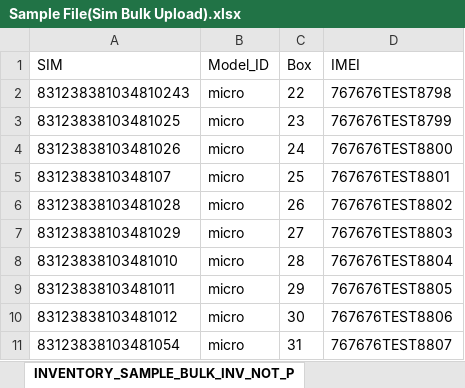
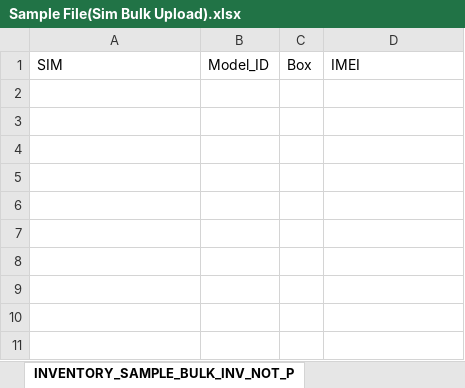
Before and after one commit to MinhajUdDin112/teleyork-frontend, an Excel workbook: public/images/Sample File(Sim Bulk Upload).xlsx, sheet INVENTORY_SAMPLE_BULK_INV_NOT_P, drawn as a sheet; values as stored, in another font and other column widths than the file's, no borders; the diff names each change by its address in the sheet, - before the commit and + after, or states it on an @@ line.

```diff
--- a/public/images/Sample File(Sim Bulk Upload).xlsx (sheet INVENTORY_SAMPLE_BULK_INV_NOT_P)
+++ b/public/images/Sample File(Sim Bulk Upload).xlsx (sheet INVENTORY_SAMPLE_BULK_INV_NOT_P)
-row 2: 831238381034810243 | micro | 22 | 767676TEST8798
-row 3: 83123838103481025 | micro | 23 | 767676TEST8799
-row 4: 83123838103481026 | micro | 24 | 767676TEST8800
-row 5: 8312383810348107 | micro | 25 | 767676TEST8801
-row 6: 83123838103481028 | micro | 26 | 767676TEST8802
-row 7: 83123838103481029 | micro | 27 | 767676TEST8803
-row 8: 83123838103481010 | micro | 28 | 767676TEST8804
-row 9: 83123838103481011 | micro | 29 | 767676TEST8805
-row 10: 83123838103481012 | micro | 30 | 767676TEST8806
-row 11: 83123838103481054 | micro | 31 | 767676TEST8807
```
Also changed, not shown: public/images/inventory Sample File.xlsx.
